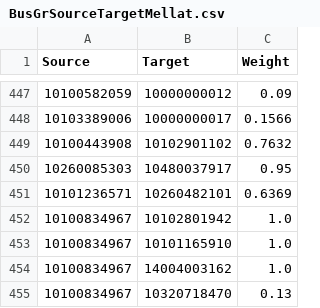
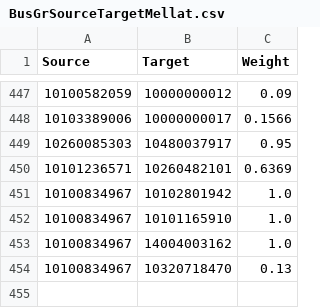
Before and after one commit to YounesAbbasi/BusinessGroupAnalysis, a CSV file: BusinessGroupGraph/notebook/MellatGraph/BusGrSourceTargetMellat.csv, drawn as a sheet; only a part is shown, gaps mark what is left out; the diff names each change by its address in the sheet, - before the commit and + after, or states it on an @@ line.

Commit message:
Some corrections

```diff
--- a/BusinessGroupGraph/notebook/MellatGraph/BusGrSourceTargetMellat.csv
+++ b/BusinessGroupGraph/notebook/MellatGraph/BusGrSourceTargetMellat.csv
-row 449: 10100443908 | 10102901102 | 0.7632
```
